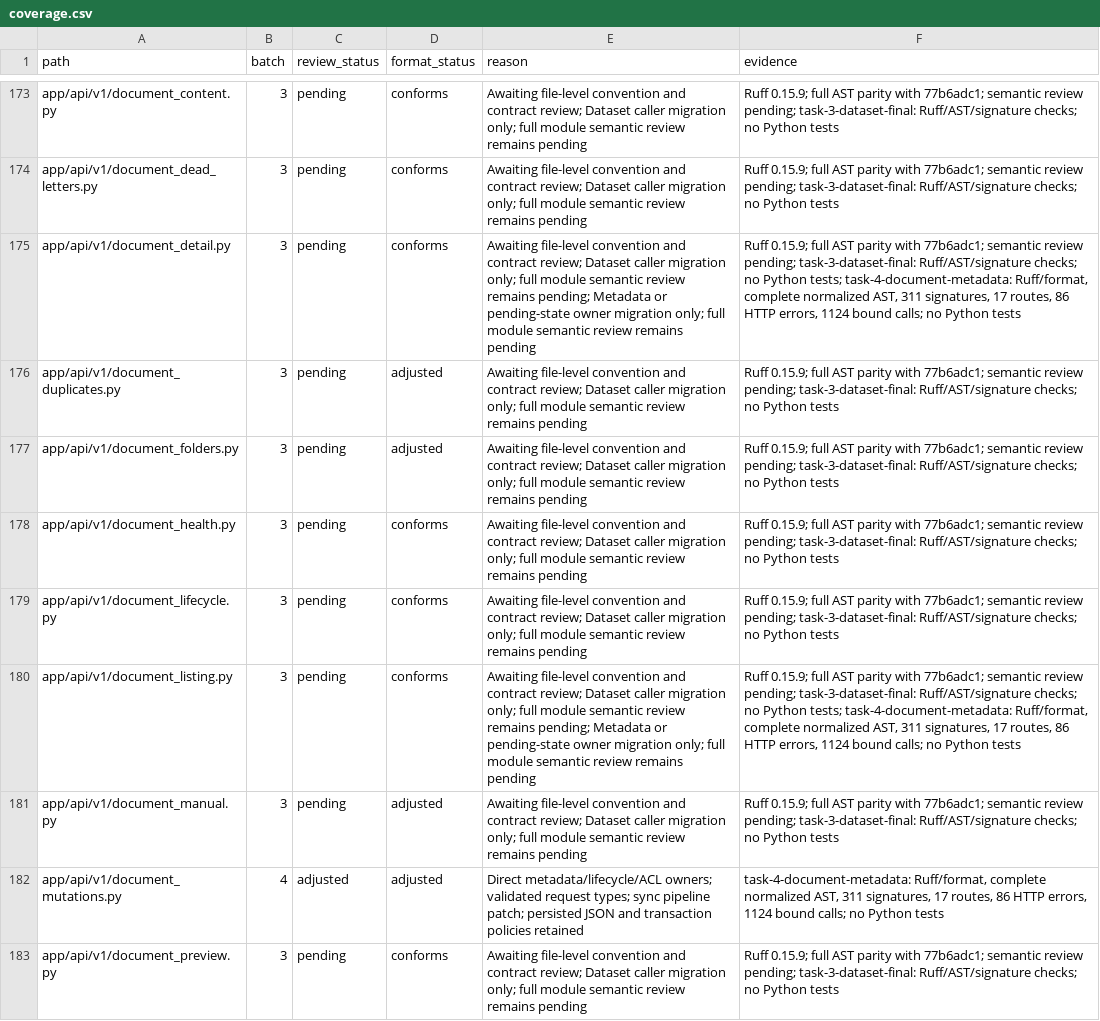
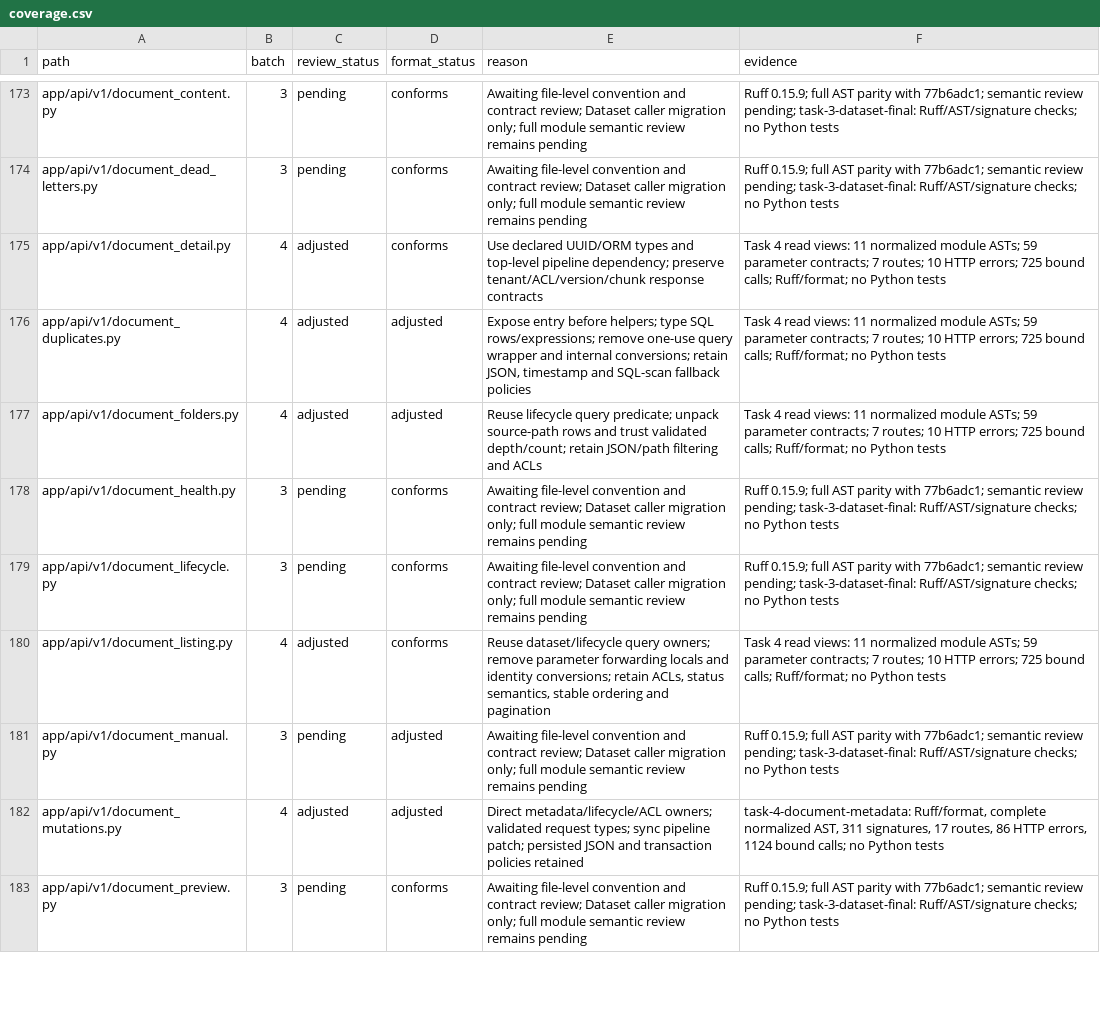
Before and after one commit to skygazer42/MimirQ, a CSV file: docs/maintenance/style-unification/coverage.csv, drawn as a sheet; only a part is shown, gaps mark what is left out; the diff covers the shown part only.

Commit message:
refactor(documents): unify read-view query contracts
Share dataset/lifecycle predicates in the existing query owner and make the listing, details, folder and duplicate flows read from explicit types. Consume the seven guaranteed normalized MinerU status fields directly.

Preserve ACL/tenant checks, status matching, sort/pagination order and the established JSON/timestamp/query fallback policies. Synchronize one existing patch target.

Validation: Ruff check/format for 11 files; full canonical AST checks, 59 parameter contracts, 7 routes, 725 static calls and 91 unchanged assertions. Python tests intentionally not added or run; runtime behavior unverified.

```diff
--- a/docs/maintenance/style-unification/coverage.csv
+++ b/docs/maintenance/style-unification/coverage.csv
@@ -174,8 +174,8 @@ app/api/v1/document_content.py,3,pending,conforms,Awaiting file-level convention
 app/api/v1/document_dead_letters.py,3,pending,conforms,Awaiting file-level convention and contract review; Dataset caller migration only; full module semantic review remains pending,Ruff 0.15.9; full AST parity with 77b6adc1; semantic review pending; task-3-dataset-final: Ruff/AST/signature checks; no Python tests
-app/api/v1/document_detail.py,3,pending,conforms,Awaiting file-level convention and contract review; Dataset caller migration only; full module semantic review remains pending; Metadata or pending-state owner migration only; full module semantic review remains pending,"Ruff 0.15.9; full AST parity with 77b6adc1; semantic review pending; task-3-dataset-final: Ruff/AST/signature checks; no Python tests; task-4-document-metadata: Ruff/format, complete normalized AST, 311 signatures, 17 routes, 86 HTTP errors, 1124 bound calls; no Python tests"
-app/api/v1/document_duplicates.py,3,pending,adjusted,Awaiting file-level convention and contract review; Dataset caller migration only; full module semantic review remains pending,Ruff 0.15.9; full AST parity with 77b6adc1; semantic review pending; task-3-dataset-final: Ruff/AST/signature checks; no Python tests
-app/api/v1/document_folders.py,3,pending,adjusted,Awaiting file-level convention and contract review; Dataset caller migration only; full module semantic review remains pending,Ruff 0.15.9; full AST parity with 77b6adc1; semantic review pending; task-3-dataset-final: Ruff/AST/signature checks; no Python tests
+app/api/v1/document_detail.py,4,adjusted,conforms,Use declared UUID/ORM types and top-level pipeline dependency; preserve tenant/ACL/version/chunk response contracts,Task 4 read views: 11 normalized module ASTs; 59 parameter contracts; 7 routes; 10 HTTP errors; 725 bound calls; Ruff/format; no Python tests
+app/api/v1/document_duplicates.py,4,adjusted,adjusted,"Expose entry before helpers; type SQL rows/expressions; remove one-use query wrapper and internal conversions; retain JSON, timestamp and SQL-scan fallback policies",Task 4 read views: 11 normalized module ASTs; 59 parameter contracts; 7 routes; 10 HTTP errors; 725 bound calls; Ruff/format; no Python tests
+app/api/v1/document_folders.py,4,adjusted,adjusted,Reuse lifecycle query predicate; unpack source-path rows and trust validated depth/count; retain JSON/path filtering and ACLs,Task 4 read views: 11 normalized module ASTs; 59 parameter contracts; 7 routes; 10 HTTP errors; 725 bound calls; Ruff/format; no Python tests
 app/api/v1/document_health.py,3,pending,conforms,Awaiting file-level convention and contract review; Dataset caller migration only; full module semantic review remains pending,Ruff 0.15.9; full AST parity with 77b6adc1; semantic review pending; task-3-dataset-final: Ruff/AST/signature checks; no Python tests
 app/api/v1/document_lifecycle.py,3,pending,conforms,Awaiting file-level convention and contract review; Dataset caller migration only; full module semantic review remains pending,Ruff 0.15.9; full AST parity with 77b6adc1; semantic review pending; task-3-dataset-final: Ruff/AST/signature checks; no Python tests
-app/api/v1/document_listing.py,3,pending,conforms,Awaiting file-level convention and contract review; Dataset caller migration only; full module semantic review remains pending; Metadata or pending-state owner migration only; full module semantic review remains pending,"Ruff 0.15.9; full AST parity with 77b6adc1; semantic review pending; task-3-dataset-final: Ruff/AST/signature checks; no Python tests; task-4-document-metadata: Ruff/format, complete normalized AST, 311 signatures, 17 routes, 86 HTTP errors, 1124 bound calls; no Python tests"
+app/api/v1/document_listing.py,4,adjusted,conforms,"Reuse dataset/lifecycle query owners; remove parameter forwarding locals and identity conversions; retain ACLs, status semantics, stable ordering and pagination",Task 4 read views: 11 normalized module ASTs; 59 parameter contracts; 7 routes; 10 HTTP errors; 725 bound calls; Ruff/format; no Python tests
 app/api/v1/document_manual.py,3,pending,adjusted,Awaiting file-level convention and contract review; Dataset caller migration only; full module semantic review remains pending,Ruff 0.15.9; full AST parity with 77b6adc1; semantic review pending; task-3-dataset-final: Ruff/AST/signature checks; no Python tests
```
Also changed, not shown: 23 edited cells elsewhere in this file, 12 other files.
